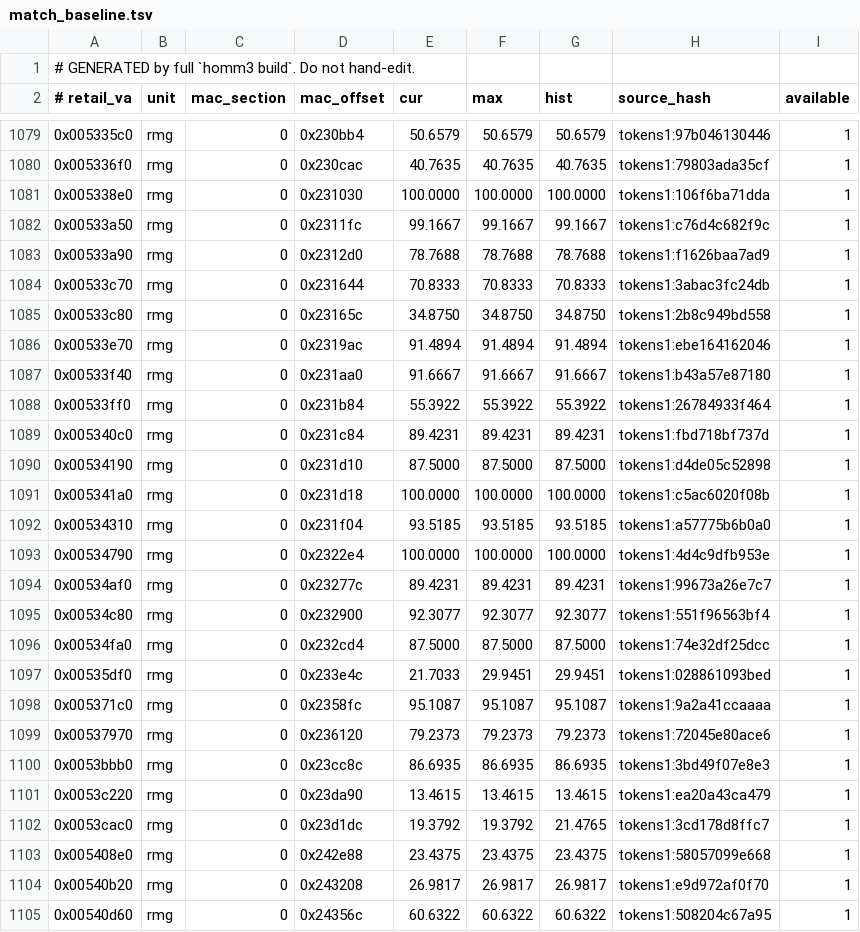
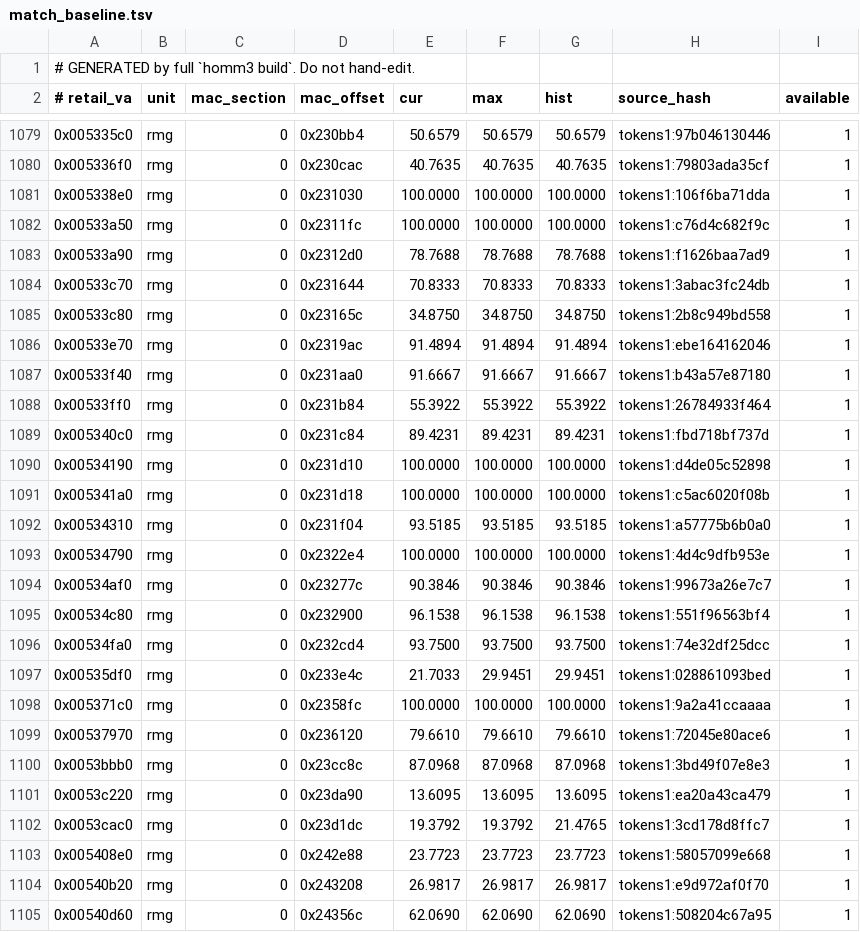
Before and after one commit to philipmendocino/homm3-decomp, a TSV file: config/mac/match_baseline.tsv, drawn as a sheet; only a part is shown, gaps mark what is left out; the diff covers the shown part only.

```diff
--- a/config/mac/match_baseline.tsv
+++ b/config/mac/match_baseline.tsv
@@ -1081,3 +1081,3 @@
 0x005338e0	rmg	0	0x231030	100.0000	100.0000	100.0000	tokens1:106f6ba71dda	1
-0x00533a50	rmg	0	0x2311fc	99.1667	99.1667	99.1667	tokens1:c76d4c682f9c	1
+0x00533a50	rmg	0	0x2311fc	100.0000	100.0000	100.0000	tokens1:c76d4c682f9c	1
 0x00533a90	rmg	0	0x2312d0	78.7688	78.7688	78.7688	tokens1:f1626baa7ad9	1
@@ -1089,3 +1089,3 @@
 0x005340c0	rmg	0	0x231c84	89.4231	89.4231	89.4231	tokens1:fbd718bf737d	1
-0x00534190	rmg	0	0x231d10	87.5000	87.5000	87.5000	tokens1:d4de05c52898	1
+0x00534190	rmg	0	0x231d10	100.0000	100.0000	100.0000	tokens1:d4de05c52898	1
 0x005341a0	rmg	0	0x231d18	100.0000	100.0000	100.0000	tokens1:c5ac6020f08b	1
@@ -1093,13 +1093,13 @@
 0x00534790	rmg	0	0x2322e4	100.0000	100.0000	100.0000	tokens1:4d4c9dfb953e	1
-0x00534af0	rmg	0	0x23277c	89.4231	89.4231	89.4231	tokens1:99673a26e7c7	1
-0x00534c80	rmg	0	0x232900	92.3077	92.3077	92.3077	tokens1:551f96563bf4	1
-0x00534fa0	rmg	0	0x232cd4	87.5000	87.5000	87.5000	tokens1:74e32df25dcc	1
+0x00534af0	rmg	0	0x23277c	90.3846	90.3846	90.3846	tokens1:99673a26e7c7	1
+0x00534c80	rmg	0	0x232900	96.1538	96.1538	96.1538	tokens1:551f96563bf4	1
+0x00534fa0	rmg	0	0x232cd4	93.7500	93.7500	93.7500	tokens1:74e32df25dcc	1
 0x00535df0	rmg	0	0x233e4c	21.7033	29.9451	29.9451	tokens1:028861093bed	1
-0x005371c0	rmg	0	0x2358fc	95.1087	95.1087	95.1087	tokens1:9a2a41ccaaaa	1
-0x00537970	rmg	0	0x236120	79.2373	79.2373	79.2373	tokens1:72045e80ace6	1
-0x0053bbb0	rmg	0	0x23cc8c	86.6935	86.6935	86.6935	tokens1:3bd49f07e8e3	1
-0x0053c220	rmg	0	0x23da90	13.4615	13.4615	13.4615	tokens1:ea20a43ca479	1
+0x005371c0	rmg	0	0x2358fc	100.0000	100.0000	100.0000	tokens1:9a2a41ccaaaa	1
+0x00537970	rmg	0	0x236120	79.6610	79.6610	79.6610	tokens1:72045e80ace6	1
+0x0053bbb0	rmg	0	0x23cc8c	87.0968	87.0968	87.0968	tokens1:3bd49f07e8e3	1
+0x0053c220	rmg	0	0x23da90	13.6095	13.6095	13.6095	tokens1:ea20a43ca479	1
 0x0053cac0	rmg	0	0x23d1dc	19.3792	19.3792	21.4765	tokens1:3cd178d8ffc7	1
-0x005408e0	rmg	0	0x242e88	23.4375	23.4375	23.4375	tokens1:58057099e668	1
+0x005408e0	rmg	0	0x242e88	23.7723	23.7723	23.7723	tokens1:58057099e668	1
 0x00540b20	rmg	0	0x243208	26.9817	26.9817	26.9817	tokens1:e9d972af0f70	1
-0x00540d60	rmg	0	0x24356c	60.6322	60.6322	60.6322	tokens1:508204c67a95	1
+0x00540d60	rmg	0	0x24356c	62.0690	62.0690	62.0690	tokens1:508204c67a95	1
```
Also changed, not shown: 34 edited cells elsewhere in this file, config/retail/h3ccmped/placements.tsv, 1 other file.
